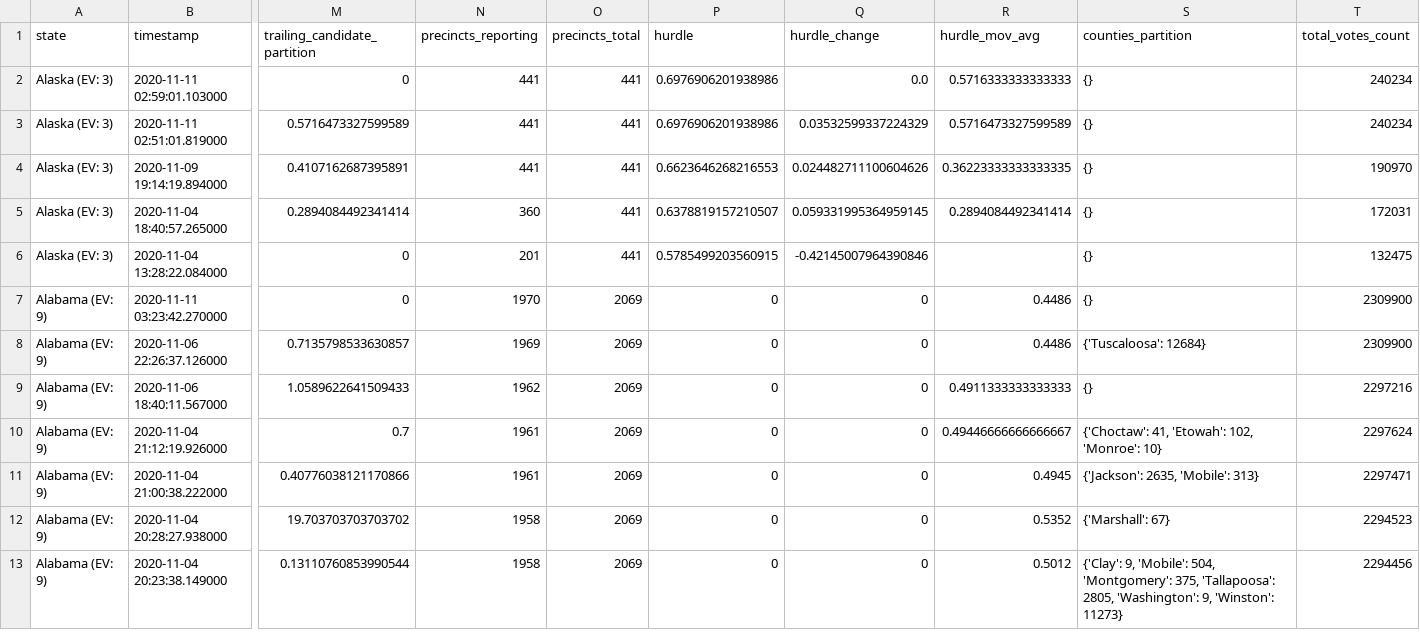
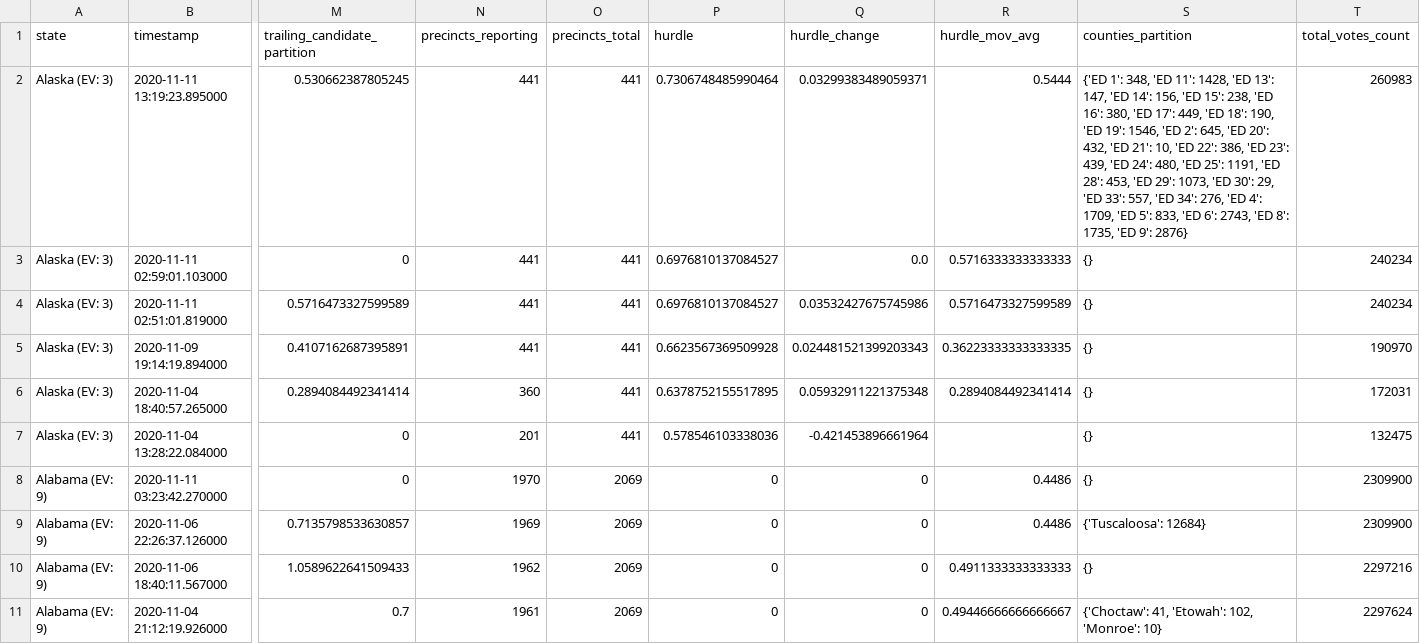
Before and after one commit to alex/nyt-2020-election-scraper, a CSV file: all-state-changes.csv, drawn as a sheet; only a part is shown, gaps mark what is left out; the shorter side is filled out with more unchanged rows; addresses are those after the commit; rows hold the shown columns only; the diff names each change by its address in the sheet, - before the commit and + after, or states it on an @@ line.

```diff
--- a/all-state-changes.csv
+++ b/all-state-changes.csv
+row 2: Alaska (EV: 3) | 2020-11-11 13:19:23.895000 | 0.530662387805245 | 441 | 441 | 0.7306748485990464 | 0.03299383489059371 | 0.5444 | {'ED 1': 348, 'ED 11': 1428, 'ED 13': 147, 'ED 14': 156, 'ED 15': 238, 'ED 16': 380, 'ED 17': 449, 'ED 18': 190, 'ED 19': 1546, 'ED 2': 645, 'ED 20': 432, 'ED 21': 10, 'ED 22': 386, 'ED 23': 439, 'ED 24': 480, 'ED 25': 1191, 'ED 28': 453, 'ED 29': 1073, 'ED 30': 29, 'ED 33': 557, 'ED 34': 276, 'ED 4': 1709, 'ED 5': 833, 'ED 6': 2743, 'ED 8': 1735, 'ED 9': 2876} | 260983
-P3:P4 (hurdle): 0.6976906201938986
+P3:P4 (hurdle): 0.6976810137084527
-Q4 (hurdle_change): 0.03532599337224329
+Q4 (hurdle_change): 0.03532427675745986
-P5 (hurdle): 0.6623646268216553
+P5 (hurdle): 0.6623567369509928
-Q5 (hurdle_change): 0.024482711100604626
+Q5 (hurdle_change): 0.024481521399203343
-P6 (hurdle): 0.6378819157210507
+P6 (hurdle): 0.6378752155517895
-Q6 (hurdle_change): 0.059331995364959145
+Q6 (hurdle_change): 0.05932911221375348
-P7 (hurdle): 0.5785499203560915
+P7 (hurdle): 0.578546103338036
-Q7 (hurdle_change): -0.42145007964390846
+Q7 (hurdle_change): -0.421453896661964
```
Also changed, not shown: battleground-state-changes.csv, 7 other files.
